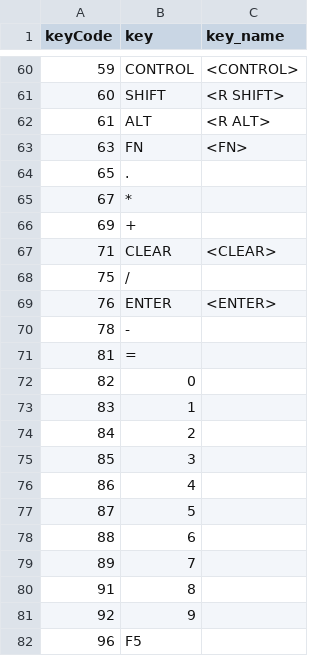
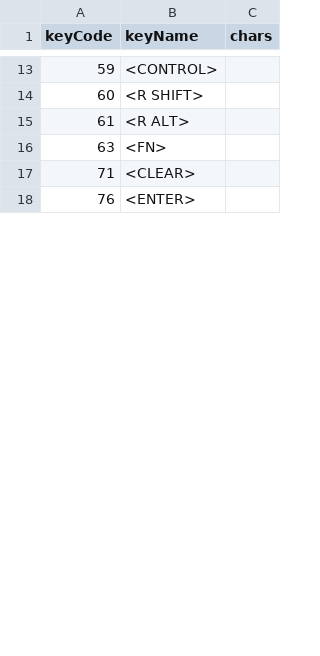
Before and after one commit to jamesdon/stream_splunk_usage_demo, a CSV file: lookups/keys.csv, drawn as a sheet; only a part is shown, gaps mark what is left out; removed rows and columns are numbered as before the commit, all else as after; the diff covers the shown part only; the diff names each change by its address in the sheet, - before the commit and + after, or states it on an @@ line.

```diff
--- a/lookups/keys.csv
+++ b/lookups/keys.csv
-column B (key), rows 60-63: CONTROL | SHIFT | ALT | FN; row 67: CLEAR; row 69: ENTER
+column C (chars), empty
-B1: key_name
+B1: keyName
-row 64: 65 | .
-row 65: 67 | *
-row 66: 69 | +
-row 68: 75 | /
-row 70: 78 | -
-row 71: 81 | =
-row 72: 82 | 0
-row 73: 83 | 1
-row 74: 84 | 2
-row 75: 85 | 3
-row 76: 86 | 4
-row 77: 87 | 5
-row 78: 88 | 6
-row 79: 89 | 7
-row 80: 91 | 8
-row 81: 92 | 9
-row 82: 96 | F5
```
Also changed, not shown: 61 removed rows and 1 edited cell elsewhere in this file, 10 other files.
